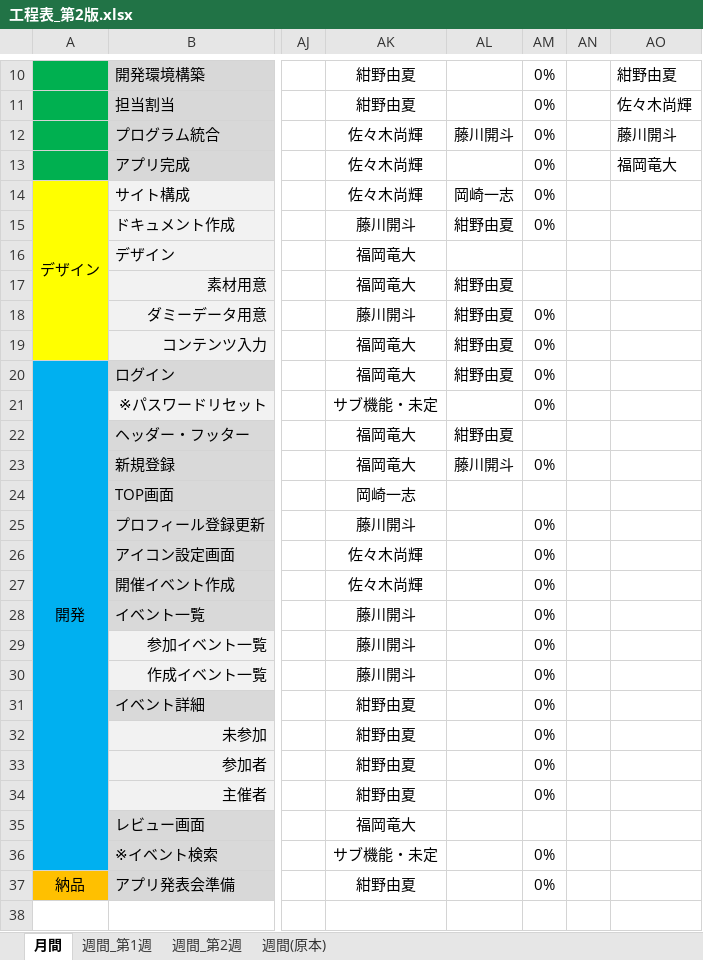
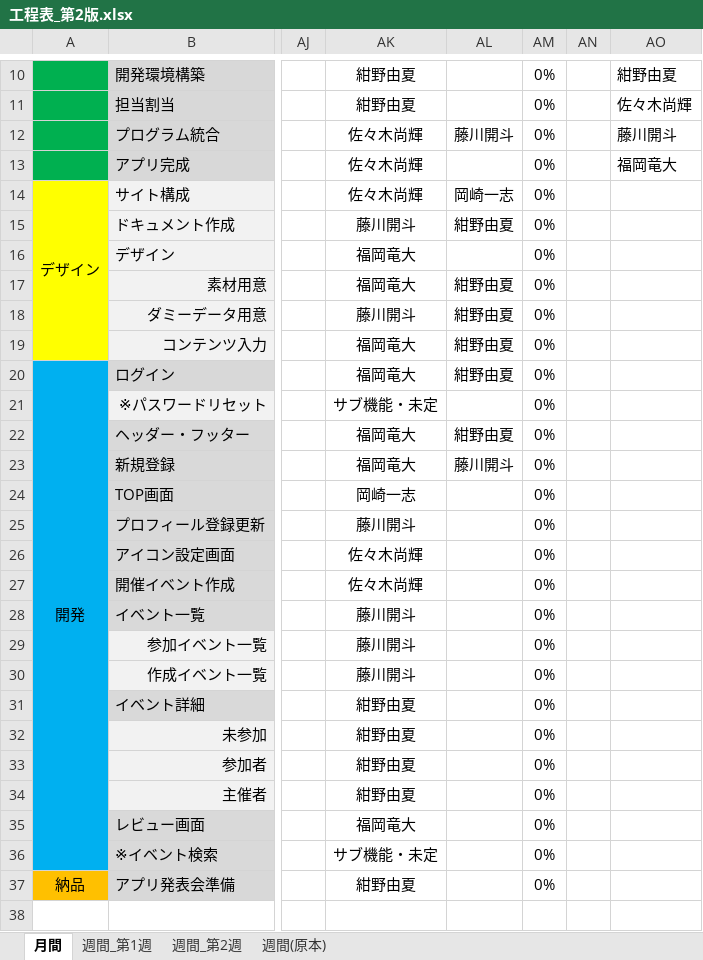
Before and after one commit to plusdojo2024/E4, an Excel workbook: doc/30_工程表/工程表_第2版.xlsx, sheet 月間, drawn as a sheet; only a part is shown, gaps mark what is left out; values as stored, in another font and other column widths than the file's, no borders; charts and pictures and conditional formats not drawn; the diff names each change by its address in the sheet, - before the commit and + after, or states it on an @@ line.

```diff
--- a/doc/30_工程表/工程表_第2版.xlsx (sheet 月間)
+++ b/doc/30_工程表/工程表_第2版.xlsx (sheet 月間)
-AM16:AM17: (empty)
+AM16:AM17: 0%
-AM22: (empty)
+AM22: 0%
-AM24: (empty)
+AM24: 0%
-AM35: (empty)
+AM35: 0%
```
Also changed, not shown: 2 other files.
